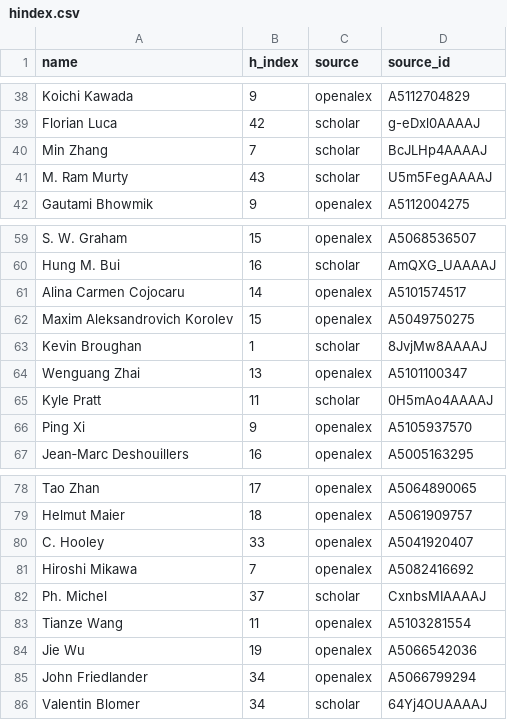
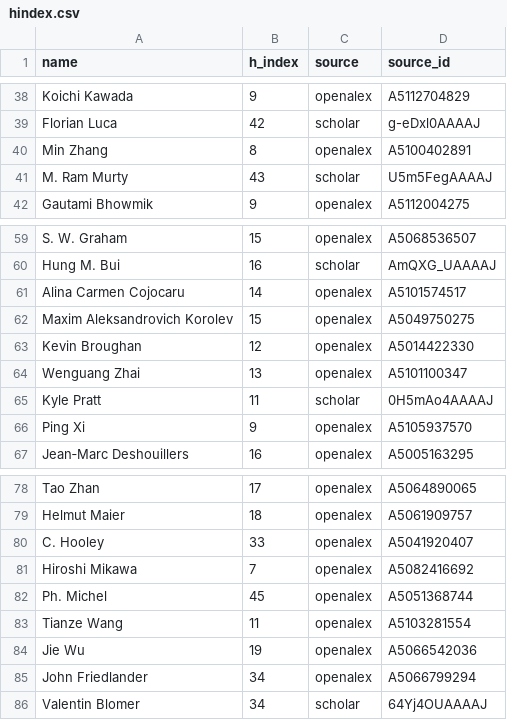
Before and after one commit to sthubbar/wwigr, a CSV file: hindex.csv, drawn as a sheet; only a part is shown, gaps mark what is left out.

```diff
--- a/hindex.csv
+++ b/hindex.csv
@@ -39,3 +39,3 @@ Koichi Kawada,9,openalex,A5112704829
 Florian Luca,42,scholar,g-eDxl0AAAAJ
-Min Zhang,7,scholar,BcJLHp4AAAAJ
+Min Zhang,8,openalex,A5100402891
 M. Ram Murty,43,scholar,U5m5FegAAAAJ
@@ -62,3 +62,3 @@ Alina Carmen Cojocaru,14,openalex,A5101574517
 Maxim Aleksandrovich Korolev,15,openalex,A5049750275
-Kevin Broughan,1,scholar,8JvjMw8AAAAJ
+Kevin Broughan,12,openalex,A5014422330
 Wenguang Zhai,13,openalex,A5101100347
@@ -81,3 +81,3 @@ C. Hooley,33,openalex,A5041920407
 Hiroshi Mikawa,7,openalex,A5082416692
-Ph. Michel,37,scholar,CxnbsMIAAAAJ
+Ph. Michel,45,openalex,A5051368744
 Tianze Wang,11,openalex,A5103281554
```
Also changed, not shown: _site/data/wwigr_top100.csv, 4 other files.
